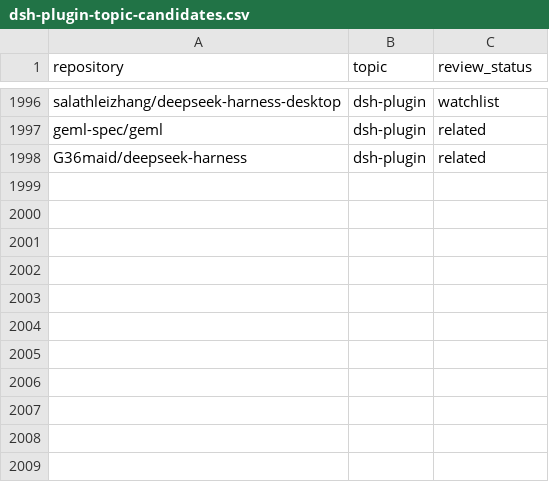
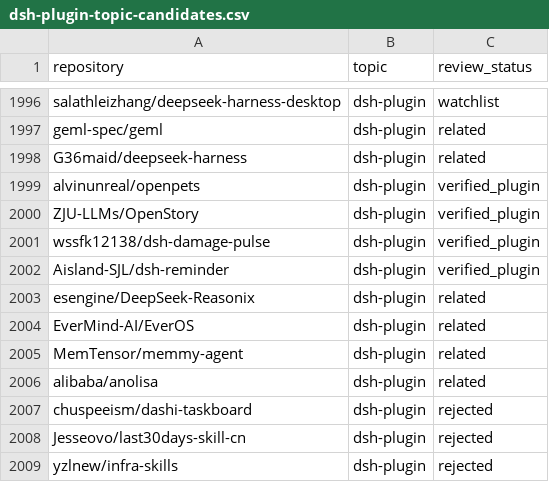
Before and after one commit to Eternalloveone/awesome-dsh-plugins-2, a CSV file: data/dsh-plugin-topic-candidates.csv, drawn as a sheet; only a part is shown, gaps mark what is left out; the diff names each change by its address in the sheet, - before the commit and + after, or states it on an @@ line.

Commit message:
dsh-topic-curator: second sweep — add 4 verified DSH plugins + 11 candidates
- repositories.csv 2303->2307 (+4: openpets, OpenStory, dsh-damage-pulse, dsh-reminder)
- verified-plugins.csv 1554->1558 (+4)
- dsh-plugin-topic-candidates.csv 1997->2008 (+11)
- 7 new repos classified related/rejected (non-DSH, Claude Code/Codex plugins)

```diff
--- a/data/dsh-plugin-topic-candidates.csv
+++ b/data/dsh-plugin-topic-candidates.csv
+row 1999: alvinunreal/openpets | dsh-plugin | verified_plugin
+row 2000: ZJU-LLMs/OpenStory | dsh-plugin | verified_plugin
+row 2001: wssfk12138/dsh-damage-pulse | dsh-plugin | verified_plugin
+row 2002: Aisland-SJL/dsh-reminder | dsh-plugin | verified_plugin
+row 2003: esengine/DeepSeek-Reasonix | dsh-plugin | related
+row 2004: EverMind-AI/EverOS | dsh-plugin | related
+row 2005: MemTensor/memmy-agent | dsh-plugin | related
+row 2006: alibaba/anolisa | dsh-plugin | related
+row 2007: chuspeeism/dashi-taskboard | dsh-plugin | rejected
+row 2008: Jesseovo/last30days-skill-cn | dsh-plugin | rejected
+row 2009: yzlnew/infra-skills | dsh-plugin | rejected
```
Also changed, not shown: data/repositories.csv, data/verified-plugins.csv, 1 other file.
